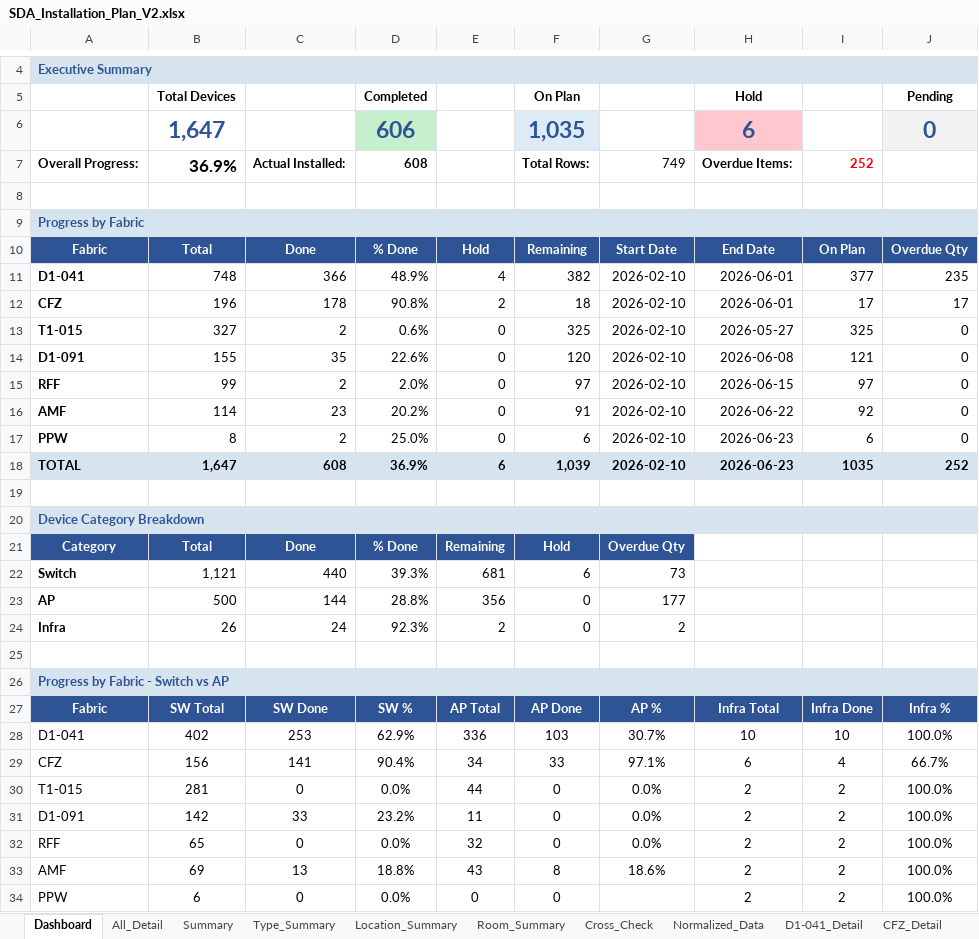
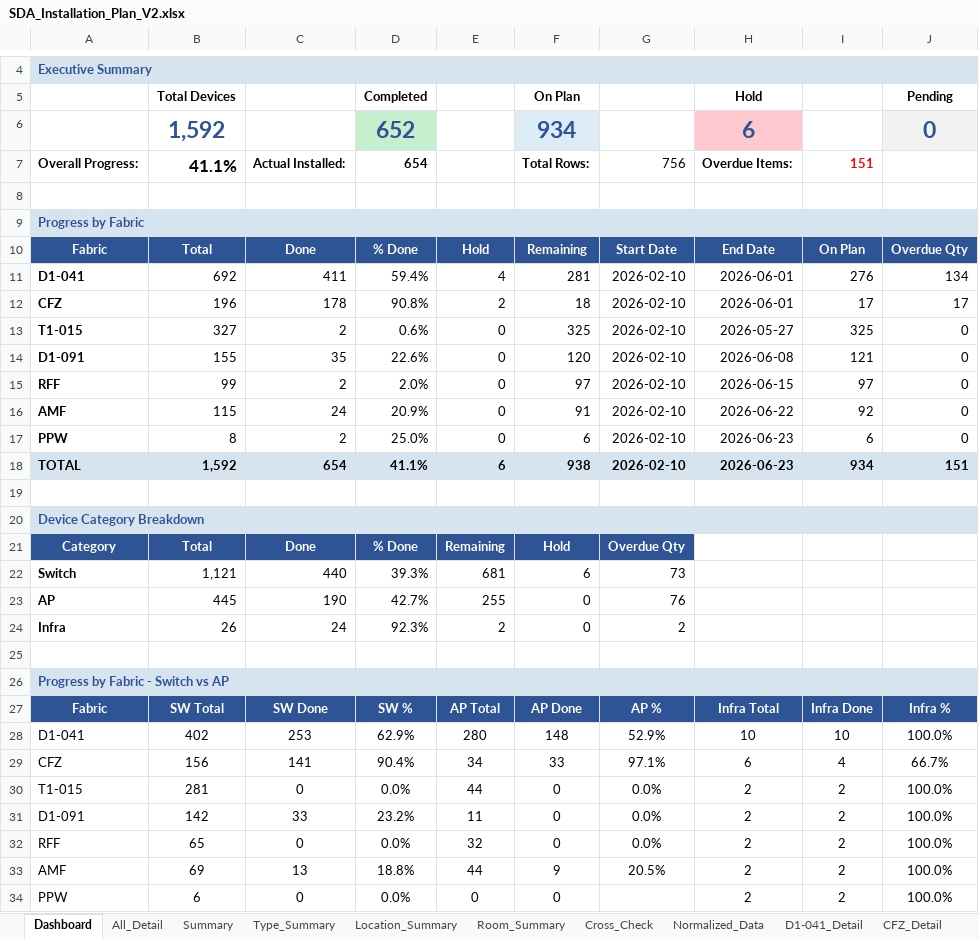
Before and after one commit to watanyu158/SDA-Migr-Dashboard, an Excel workbook: backend/SDA_Installation_Plan_V2.xlsx, sheet Dashboard, drawn as a sheet; only a part is shown, gaps mark what is left out; values as stored, in another font and other column widths than the file's, no borders; removed rows and columns are numbered as before the commit, all else as after; the diff covers the shown part only; the diff names each change by its address in the sheet, - before the commit and + after, or states it on an @@ line.

```diff
--- a/backend/SDA_Installation_Plan_V2.xlsx (sheet Dashboard)
+++ b/backend/SDA_Installation_Plan_V2.xlsx (sheet Dashboard)
-row 6:  | 1,647 |  | 606 |  | 1,035 |  | 6 |  | 0
+row 6:  | 1,592 |  | 652 |  | 934 |  | 6 |  | 0
-B7: 36.9%
+B7: 41.1%
-D7: 608
+D7: 654
-G7: 749
+G7: 756
-I7: 252
+I7: 151
-B11: 748
+B11: 692
-C11: 366
+C11: 411
-D11: 48.9%
+D11: 59.4%
-F11: 382
+F11: 281
-I11: 377
+I11: 276
-J11: 235
+J11: 134
-B16: 114
+B16: 115
-C16: 23
+C16: 24
-D16: 20.2%
+D16: 20.9%
-B18: 1,647
+B18: 1,592
-C18: 608
+C18: 654
-D18: 36.9%
+D18: 41.1%
-F18: 1,039
+F18: 938
-I18: 1035
+I18: 934
-J18: 252
+J18: 151
-row 23: AP | 500 | 144 | 28.8% | 356 | 0 | 177
+row 23: AP | 445 | 190 | 42.7% | 255 | 0 | 76
-E28: 336
+E28: 280
-F28: 103
+F28: 148
-G28: 30.7%
+G28: 52.9%
-E33: 43
+E33: 44
-F33: 8
+F33: 9
-G33: 18.6%
+G33: 20.5%
```
Also changed, not shown: 59 edited cells elsewhere in this sheet, sheet All_Detail, formulas that keep their value.
